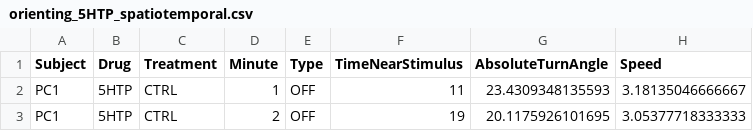
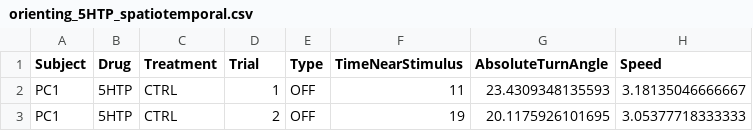
Before and after one commit to lanec-unifesspa/5-HT-CAS, a CSV file: orienting/orienting_5HTP_spatiotemporal.csv, drawn as a sheet; only a part is shown.

Commit message:
Update orienting_5HTP_spatiotemporal.csv

```diff
--- a/orienting/orienting_5HTP_spatiotemporal.csv
+++ b/orienting/orienting_5HTP_spatiotemporal.csv
@@ -1,2 +1,2 @@
-Subject,Drug,Treatment,Minute,Type,TimeNearStimulus,AbsoluteTurnAngle,Speed
+Subject,Drug,Treatment,Trial,Type,TimeNearStimulus,AbsoluteTurnAngle,Speed
 PC1,5HTP,CTRL,1,OFF,11,23.4309348135593,3.18135046666667
```
